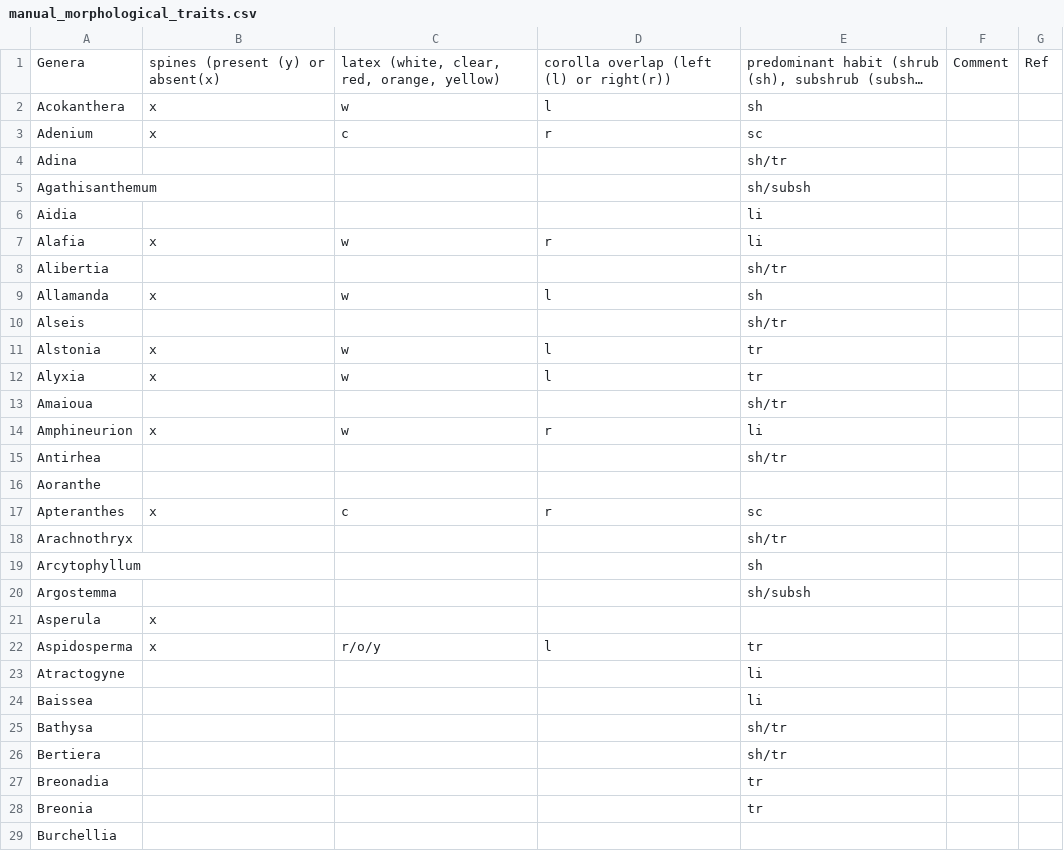
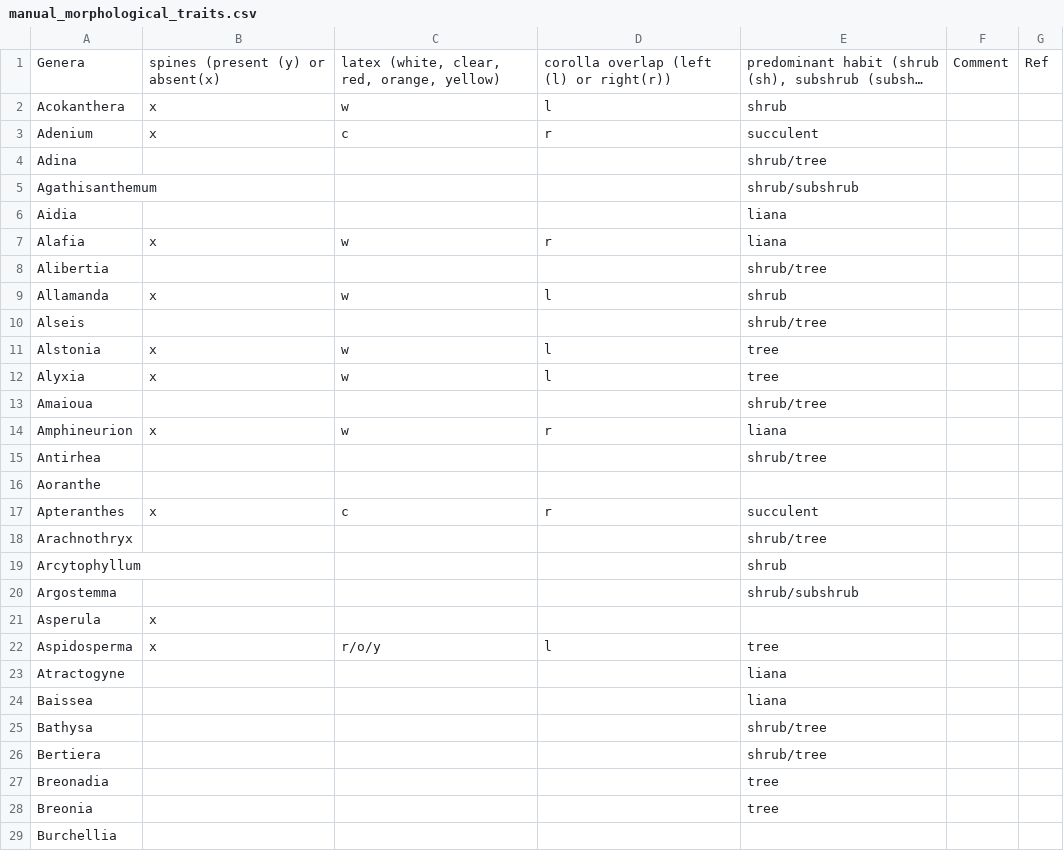
Before and after one commit to alrichardbollans/apocynaceae_rubiaceae_traits, a CSV file: manually_collected_data/inputs/manual_morphological_traits.csv, drawn as a sheet; only a part is shown; long unchanged cells end in …; the diff covers the shown part only; the diff names each change by its address in the sheet, - before the commit and + after, or states it on an @@ line.

```diff
--- a/manually_collected_data/inputs/manual_morphological_traits.csv
+++ b/manually_collected_data/inputs/manual_morphological_traits.csv
-E2: sh
+E2: shrub
-E3: sc
+E3: succulent
-E4: sh/tr
+E4: shrub/tree
-E5: sh/subsh
+E5: shrub/subshrub
-E6:E7: li
+E6:E7: liana
-E8: sh/tr
+E8: shrub/tree
-E9: sh
+E9: shrub
-E10: sh/tr
+E10: shrub/tree
-E11:E12: tr
+E11:E12: tree
-E13: sh/tr
+E13: shrub/tree
-E14: li
+E14: liana
-E15: sh/tr
+E15: shrub/tree
-E17: sc
+E17: succulent
-E18: sh/tr
+E18: shrub/tree
-E19: sh
+E19: shrub
-E20: sh/subsh
+E20: shrub/subshrub
-E22: tr
+E22: tree
-E23:E24: li
+E23:E24: liana
-E25:E26: sh/tr
+E25:E26: shrub/tree
-E27:E28: tr
+E27:E28: tree
```
Also changed, not shown: 165 edited cells elsewhere in this file, manually_collected_data/inputs/manual_habits.csv, manually_collected_data/outputs/manual_habit_data.csv, 2 other files.
